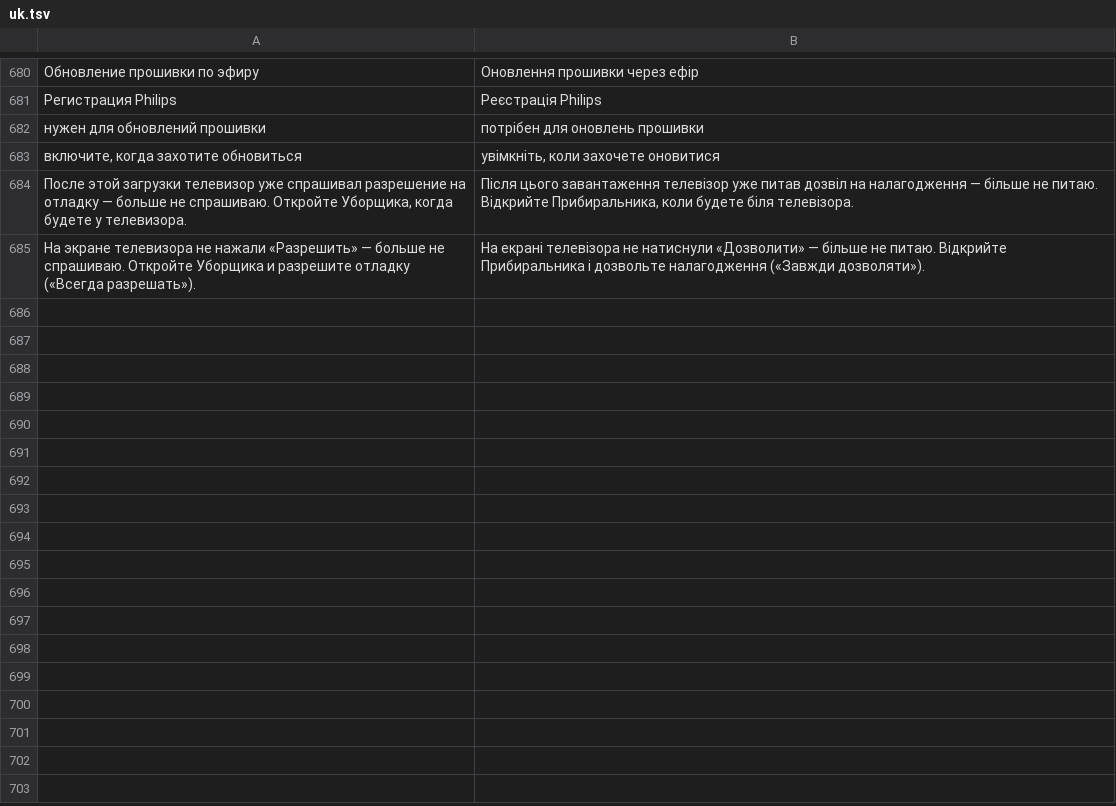
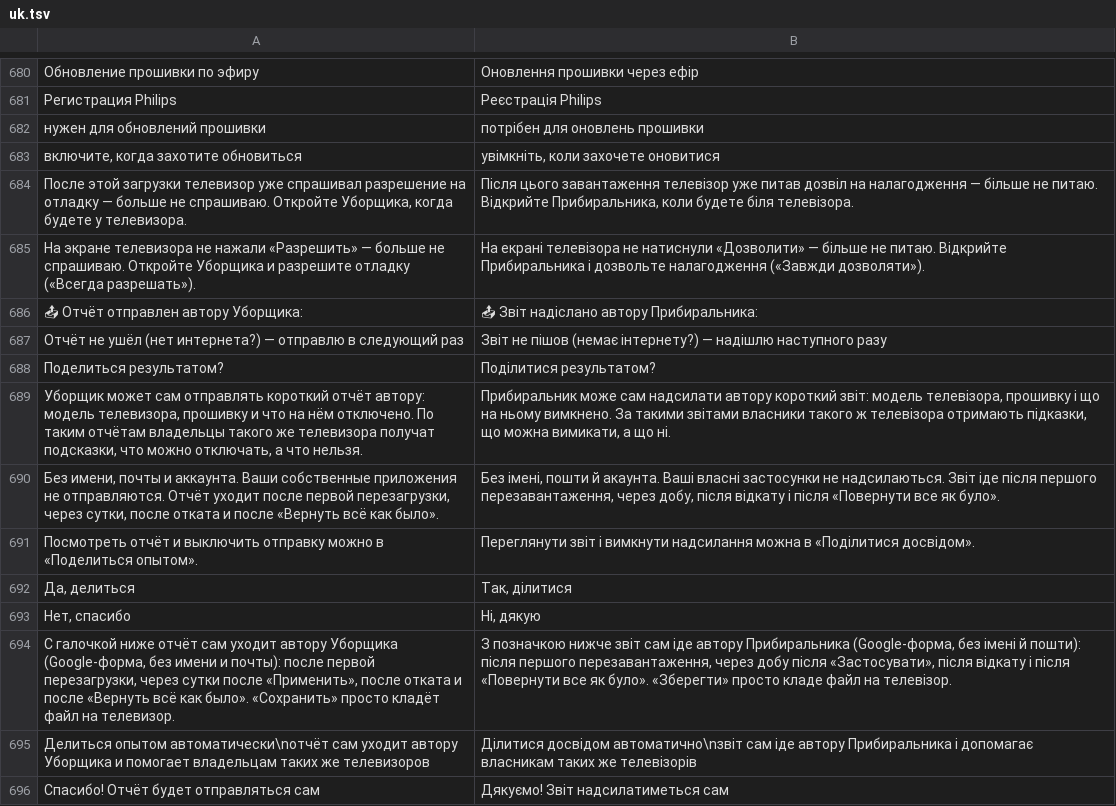
Before and after one commit to Marginalion/tv-janitor, a TSV file: app/src/main/assets/i18n/uk.tsv, drawn as a sheet; only a part is shown, gaps mark what is left out; the diff names each change by its address in the sheet, - before the commit and + after, or states it on an @@ line.

```diff
--- a/app/src/main/assets/i18n/uk.tsv
+++ b/app/src/main/assets/i18n/uk.tsv
+row 686: 📤 Отчёт отправлен автору Уборщика: | 📤 Звіт надіслано автору Прибиральника:
+row 687: Отчёт не ушёл (нет интернета?) — отправлю в следующий раз | Звіт не пішов (немає інтернету?) — надішлю наступного разу
+row 688: Поделиться результатом? | Поділитися результатом?
+row 689: Уборщик может сам отправлять короткий отчёт автору: модель телевизора, прошивку и что на нём отключено. По таким отчётам владельцы такого же телевизора получат подсказки, что можно отключать, а что нельзя. | Прибиральник може сам надсилати автору короткий звіт: модель телевізора, прошивку і що на ньому вимкнено. За такими звітами власники такого ж телевізора отримають підказки, що можна вимикати, а що ні.
+row 690: Без имени, почты и аккаунта. Ваши собственные приложения не отправляются. Отчёт уходит после первой перезагрузки, через сутки, после отката и после «Вернуть всё как было». | Без імені, пошти й акаунта. Ваші власні застосунки не надсилаються. Звіт іде після першого перезавантаження, через добу, після відкату і після «Повернути все як було».
+row 691: Посмотреть отчёт и выключить отправку можно в «Поделиться опытом». | Переглянути звіт і вимкнути надсилання можна в «Поділитися досвідом».
+row 692: Да, делиться | Так, ділитися
+row 693: Нет, спасибо | Ні, дякую
+row 694: С галочкой ниже отчёт сам уходит автору Уборщика (Google-форма, без имени и почты): после первой перезагрузки, через сутки после «Применить», после отката и после «Вернуть всё как было». «Сохранить» просто кладёт файл на телевизор. | З позначкою нижче звіт сам іде автору Прибиральника (Google-форма, без імені й пошти): після першого перезавантаження, через добу після «Застосувати», після відкату і після «Повернути все як було». «Зберегти» просто кладе файл на телевізор.
+row 695: Делиться опытом автоматически\nотчёт сам уходит автору Уборщика и помогает владельцам таких же телевизоров | Ділитися досвідом автоматично\nзвіт сам іде автору Прибиральника і допомагає власникам таких же телевізорів
+row 696: Спасибо! Отчёт будет отправляться сам | Дякуємо! Звіт надсилатиметься сам
```
Also changed, not shown: app/src/main/assets/i18n/de.tsv, app/src/main/assets/i18n/es.tsv, 28 other files.
